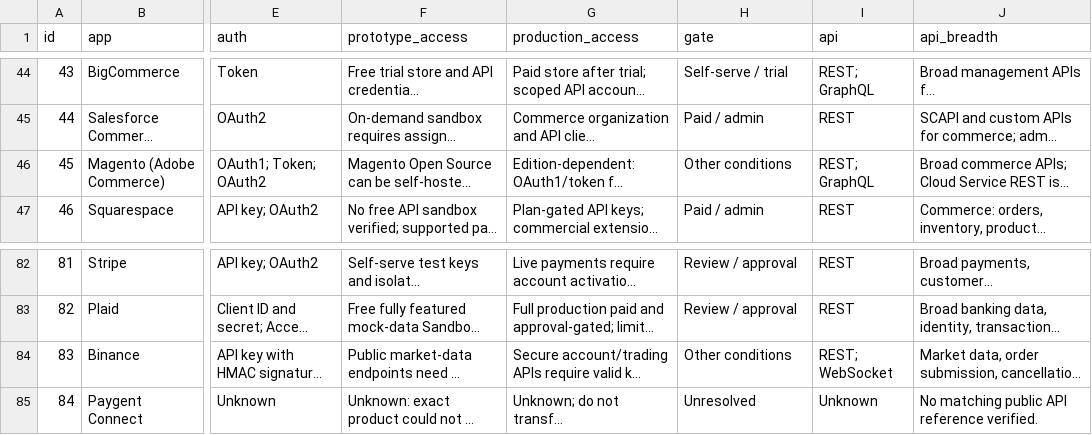
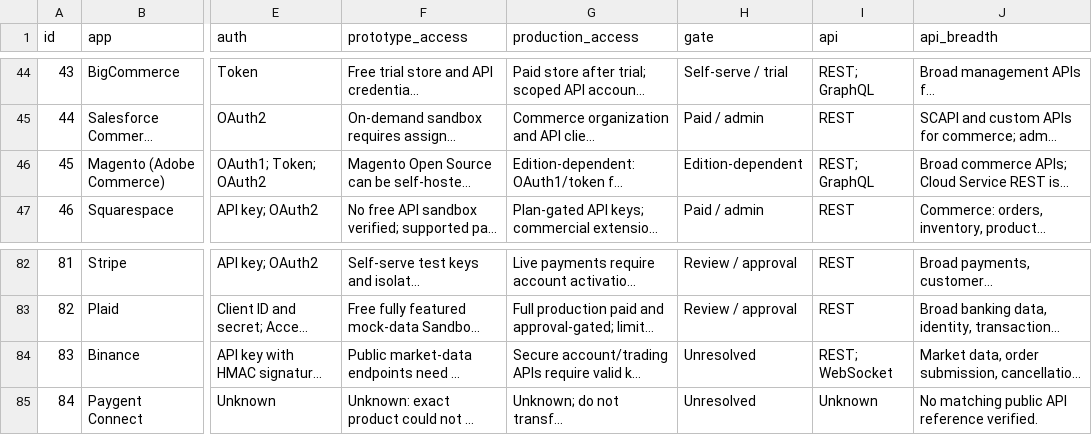
Before and after one commit to ASURAA777/tool-atlas, a CSV file: dist/research.csv, drawn as a sheet; only a part is shown, gaps mark what is left out; long unchanged cells end in …; the diff covers the shown part only; the diff names each change by its address in the sheet, - before the commit and + after, or states it on an @@ line.

```diff
--- a/dist/research.csv
+++ b/dist/research.csv
-H46 (gate): Other conditions
+H46 (gate): Edition-dependent
-H84 (gate): Other conditions
+H84 (gate): Unresolved
```
Also changed, not shown: 14 edited cells elsewhere in this file, 5 other files.
